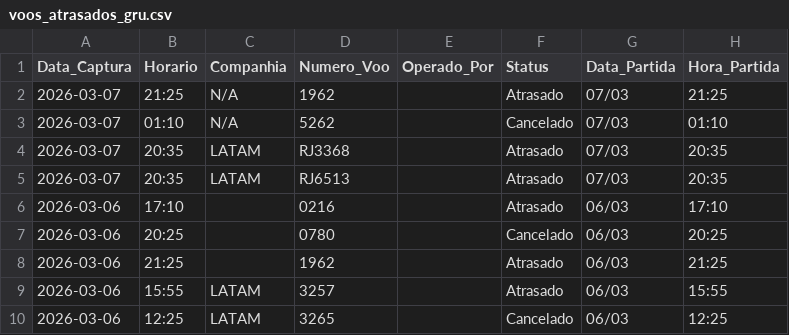
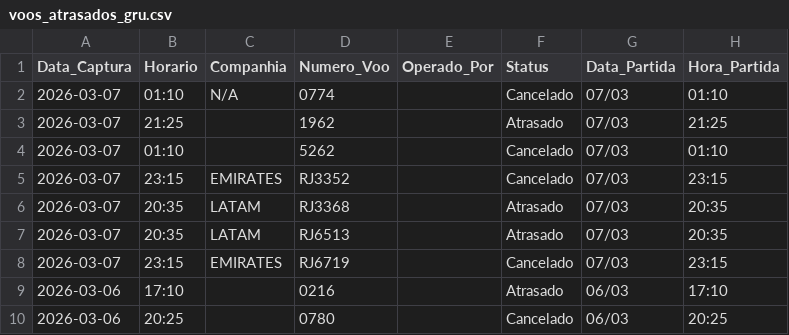
Before and after one commit to jonechelon/gru-flight-reliability-monitor, a CSV file: voos_atrasados_gru.csv, drawn as a sheet; only a part is shown; the shorter side is filled out with more unchanged rows.

Commit message:
report: update operational metrics [skip ci]

```diff
--- a/voos_atrasados_gru.csv
+++ b/voos_atrasados_gru.csv
@@ -1,6 +1,9 @@
 Data_Captura,Horario,Companhia,Numero_Voo,Operado_Por,Status,Data_Partida,Hora_Partida
-2026-03-07,21:25,N/A,1962,,Atrasado,07/03,21:25
-2026-03-07,01:10,N/A,5262,,Cancelado,07/03,01:10
+2026-03-07,01:10,N/A,0774,,Cancelado,07/03,01:10
+2026-03-07,21:25,,1962,,Atrasado,07/03,21:25
+2026-03-07,01:10,,5262,,Cancelado,07/03,01:10
+2026-03-07,23:15,EMIRATES,RJ3352,,Cancelado,07/03,23:15
 2026-03-07,20:35,LATAM,RJ3368,,Atrasado,07/03,20:35
 2026-03-07,20:35,LATAM,RJ6513,,Atrasado,07/03,20:35
+2026-03-07,23:15,EMIRATES,RJ6719,,Cancelado,07/03,23:15
 2026-03-06,17:10,,0216,,Atrasado,06/03,17:10
```
